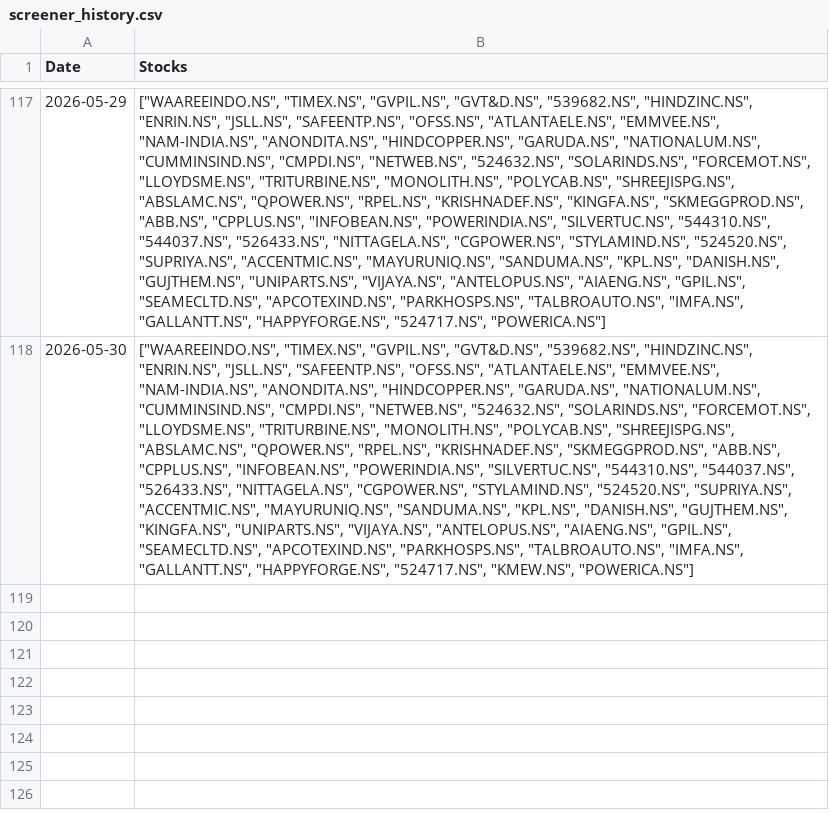
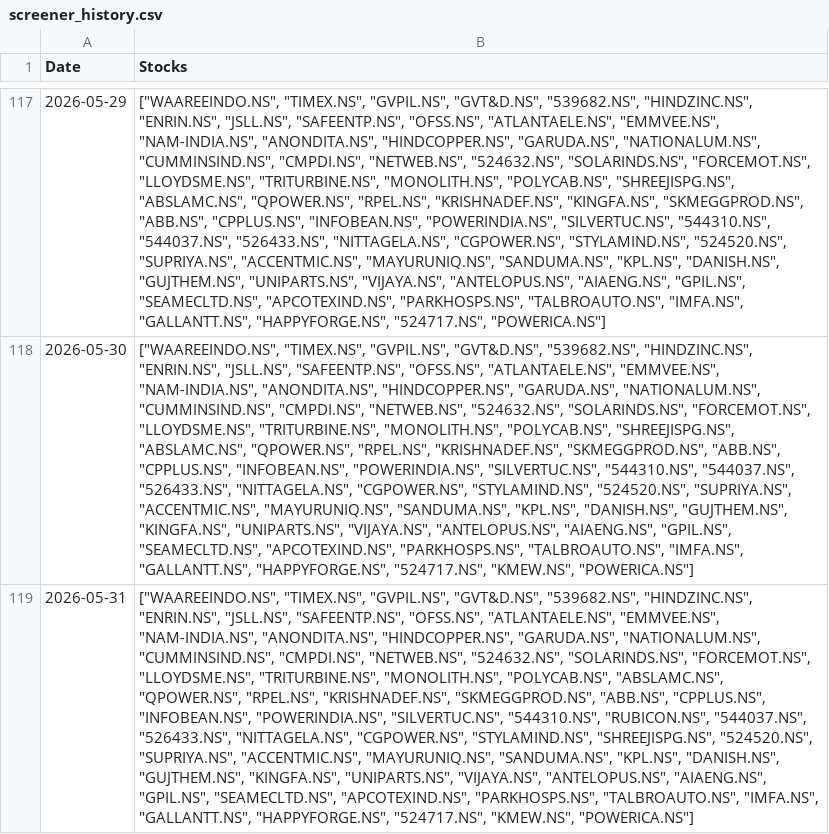
Before and after one commit to hitkarsh-singh/screener-tracker, a CSV file: data/screener_history.csv, drawn as a sheet; only a part is shown, gaps mark what is left out; the diff names each change by its address in the sheet, - before the commit and + after, or states it on an @@ line.

```diff
--- a/data/screener_history.csv
+++ b/data/screener_history.csv
+row 119: 2026-05-31 | ["WAAREEINDO.NS", "TIMEX.NS", "GVPIL.NS", "GVT&D.NS", "539682.NS", "HINDZINC.NS", "ENRIN.NS", "JSLL.NS", "SAFEENTP.NS", "OFSS.NS", "ATLANTAELE.NS", "EMMVEE.NS", "NAM-INDIA.NS", "ANONDITA.NS", "HINDCOPPER.NS", "GARUDA.NS", "NATIONALUM.NS", "CUMMINSIND.NS", "CMPDI.NS", "NETWEB.NS", "524632.NS", "SOLARINDS.NS", "FORCEMOT.NS", "LLOYDSME.NS", "TRITURBINE.NS", "MONOLITH.NS", "POLYCAB.NS", "ABSLAMC.NS", "QPOWER.NS", "RPEL.NS", "KRISHNADEF.NS", "SKMEGGPROD.NS", "ABB.NS", "CPPLUS.NS", "INFOBEAN.NS", "POWERINDIA.NS", "SILVERTUC.NS", "544310.NS", "RUBICON.NS", "544037.NS", "526433.NS", "NITTAGELA.NS", "CGPOWER.NS", "STYLAMIND.NS", "SHREEJISPG.NS", "524520.NS", "SUPRIYA.NS", "ACCENTMIC.NS", "MAYURUNIQ.NS", "SANDUMA.NS", "KPL.NS", "DANISH.NS", "GUJTHEM.NS", "KINGFA.NS", "UNIPARTS.NS", "VIJAYA.NS", "ANTELOPUS.NS", "AIAENG.NS", "GPIL.NS", "SEAMECLTD.NS", "APCOTEXIND.NS", "PARKHOSPS.NS", "TALBROAUTO.NS", "IMFA.NS", "GALLANTT.NS", "HAPPYFORGE.NS", "524717.NS", "KMEW.NS", "POWERICA.NS"]
```
Also changed, not shown: data/current_holdings.csv, data/daily_changes.csv, 4 other files.
